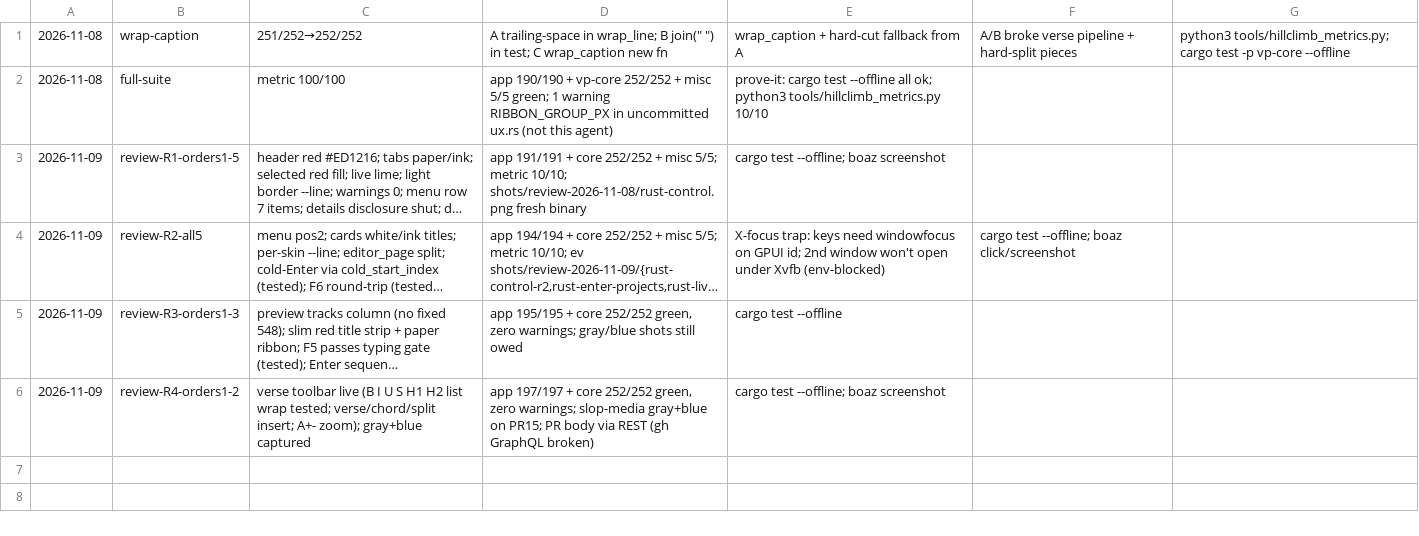
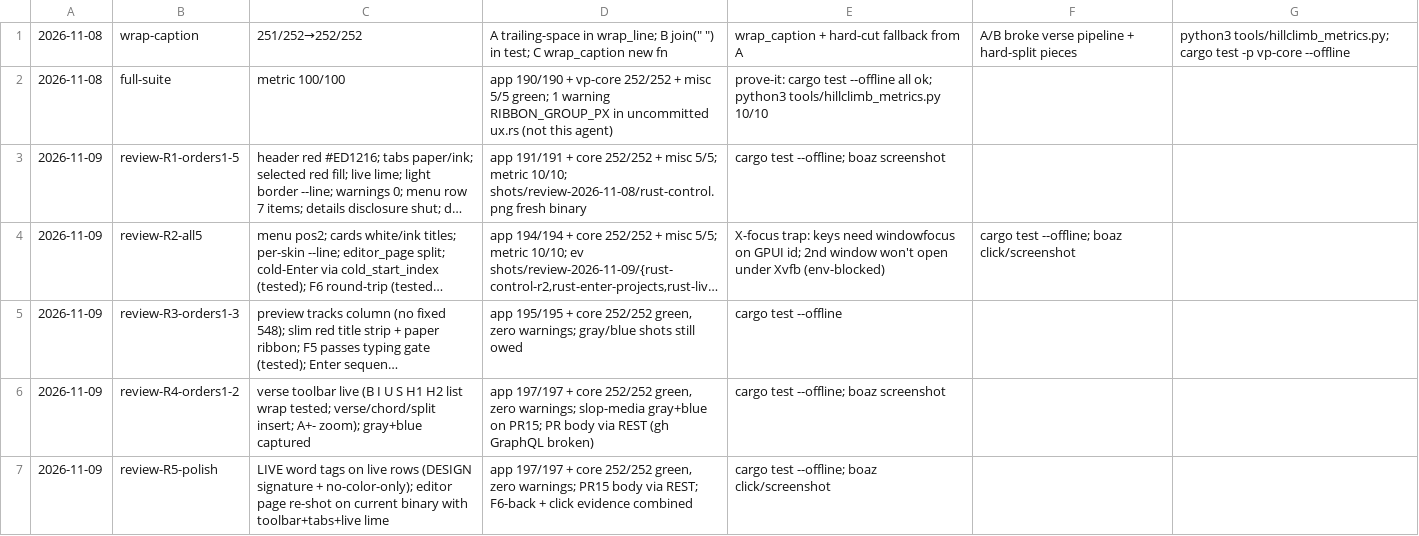
Before and after one commit to Jemo69/videopsalm-gpui, a TSV file: .hillclimb.tsv, drawn as a sheet; long unchanged cells end in ….

```diff
--- a/.hillclimb.tsv
+++ b/.hillclimb.tsv
@@ -6 +6,2 @@
 2026-11-09	review-R4-orders1-2	verse toolbar live (B I U S H1 H2 list wrap tested; verse/chord/split insert; A+- zoom); gray+blue captured	app 197/197 + core 252/252 green, zero warnings; slop-media gray+blue on PR15; PR body via REST (gh GraphQL broken)	cargo test --offline; boaz screenshot
+2026-11-09	review-R5-polish	LIVE word tags on live rows (DESIGN signature + no-color-only); editor page re-shot on current binary with toolbar+tabs+live lime	app 197/197 + core 252/252 green, zero warnings; PR15 body via REST; F6-back + click evidence combined	cargo test --offline; boaz click/screenshot
```
Also changed, not shown: 1 other file.
